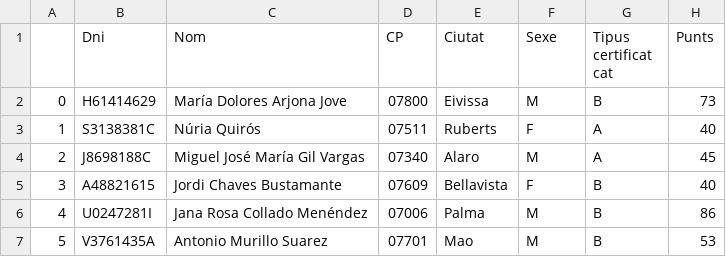
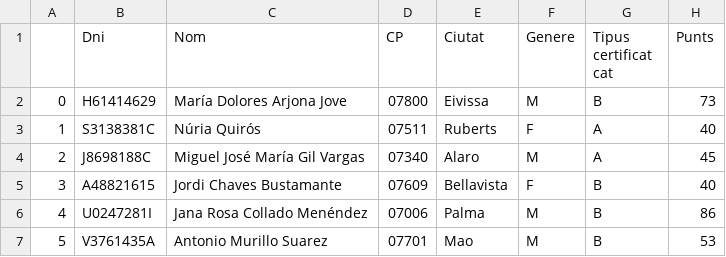
Before and after one commit to wisaaco/TallerPythonFEE, a CSV file: lessons/4/data/data_groups.csv, drawn as a sheet; only a part is shown.

```diff
--- a/lessons/4/data/data_groups.csv
+++ b/lessons/4/data/data_groups.csv
@@ -1,2 +1,2 @@
-,Dni,Nom,CP,Ciutat,Sexe,Tipus certificat cat,Punts
+,Dni,Nom,CP,Ciutat,Genere,Tipus certificat cat,Punts
 0,H61414629,María Dolores Arjona Jove,07800,Eivissa,M,B,73
```
Also changed, not shown: 3 other files.
